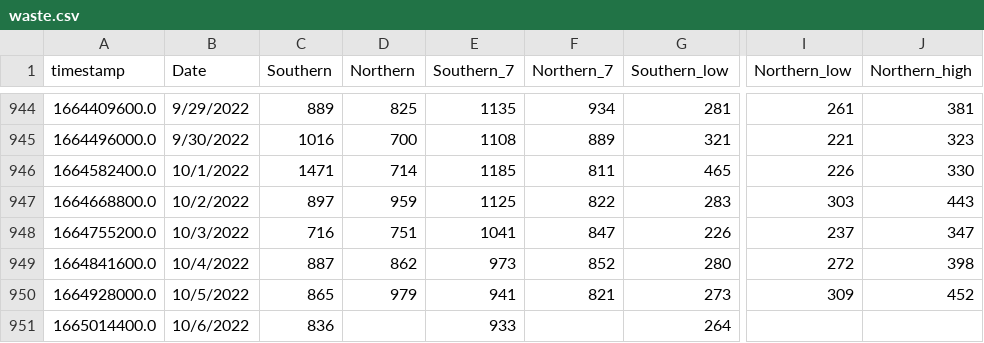
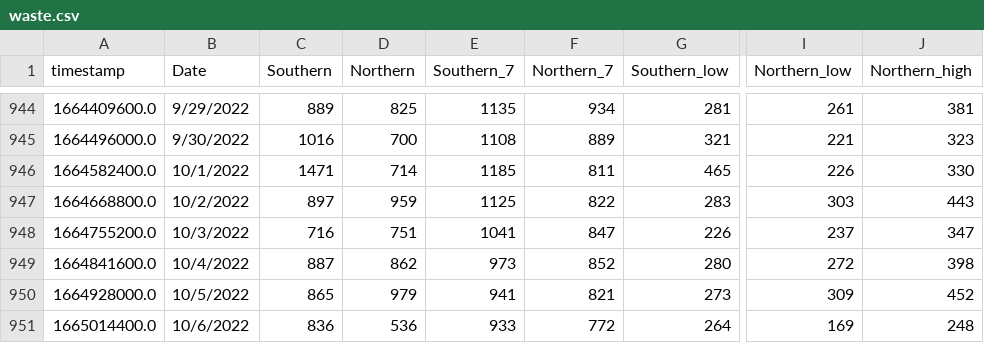
Before and after one commit to edgecollective/wastewater-parse, a CSV file: waste.csv, drawn as a sheet; only a part is shown, gaps mark what is left out; the diff names each change by its address in the sheet, - before the commit and + after, or states it on an @@ line.

Commit message:
update

```diff
--- a/waste.csv
+++ b/waste.csv
-D951 (Northern): (empty)
+D951 (Northern): 536
-F951 (Northern_7): (empty)
+F951 (Northern_7): 772
-I951 (Northern_low): (empty)
+I951 (Northern_low): 169
-J951 (Northern_high): (empty)
+J951 (Northern_high): 248
```
